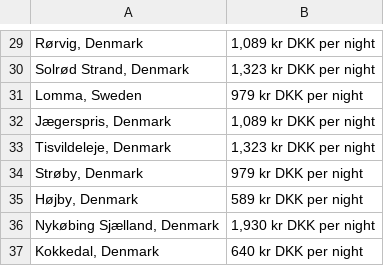
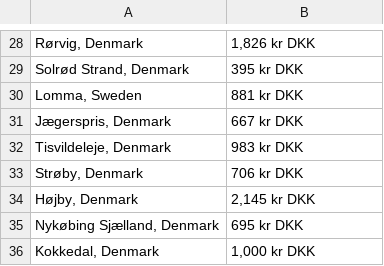
Before and after one commit to magn3144/Bachelorproject, a CSV file: Finetuning/generate_dataset/scraped_data.csv, drawn as a sheet; only a part is shown, gaps mark what is left out; addresses are those after the commit; the diff covers the shown part only; the diff names each change by its address in the sheet, - before the commit and + after, or states it on an @@ line.

```diff
--- a/Finetuning/generate_dataset/scraped_data.csv
+++ b/Finetuning/generate_dataset/scraped_data.csv
-B28: 1,089 kr DKK per night
+B28: 1,826 kr DKK
-B29: 1,323 kr DKK per night
+B29: 395 kr DKK
-B30: 979 kr DKK per night
+B30: 881 kr DKK
-B31: 1,089 kr DKK per night
+B31: 667 kr DKK
-B32: 1,323 kr DKK per night
+B32: 983 kr DKK
-B33: 979 kr DKK per night
+B33: 706 kr DKK
-B34: 589 kr DKK per night
+B34: 2,145 kr DKK
-B35: 1,930 kr DKK per night
+B35: 695 kr DKK
-B36: 640 kr DKK per night
+B36: 1,000 kr DKK
```
Also changed, not shown: 1 removed row and 27 edited cells elsewhere in this file, 9 other files.
